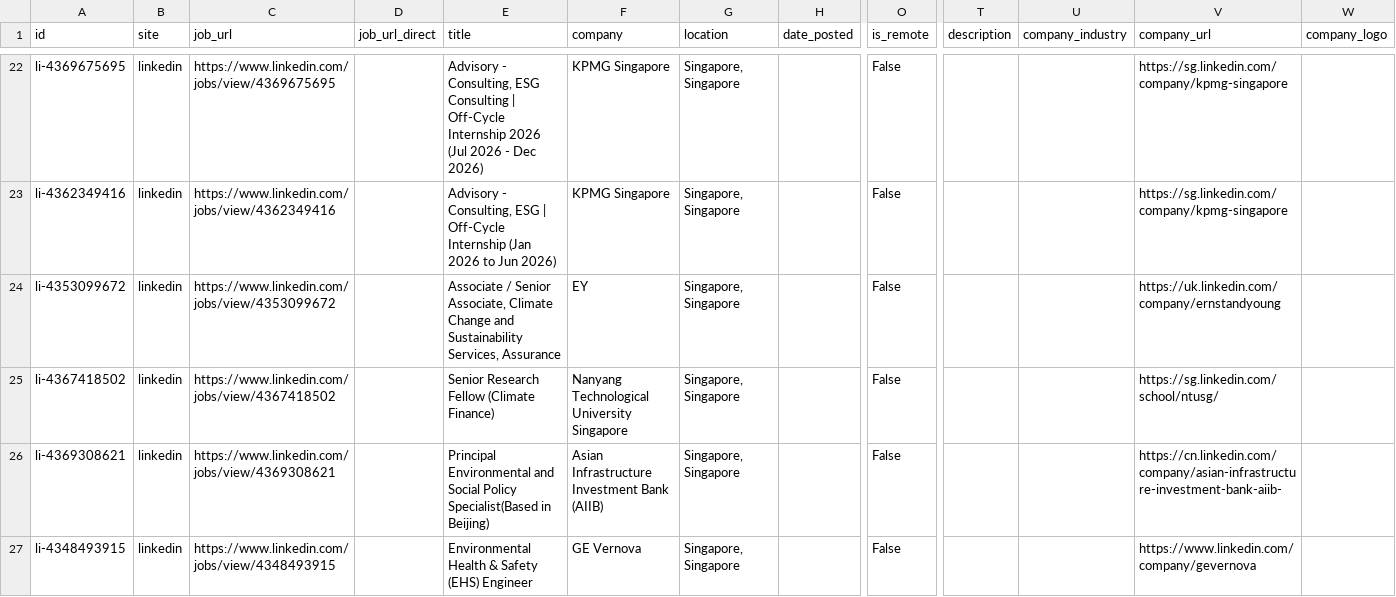
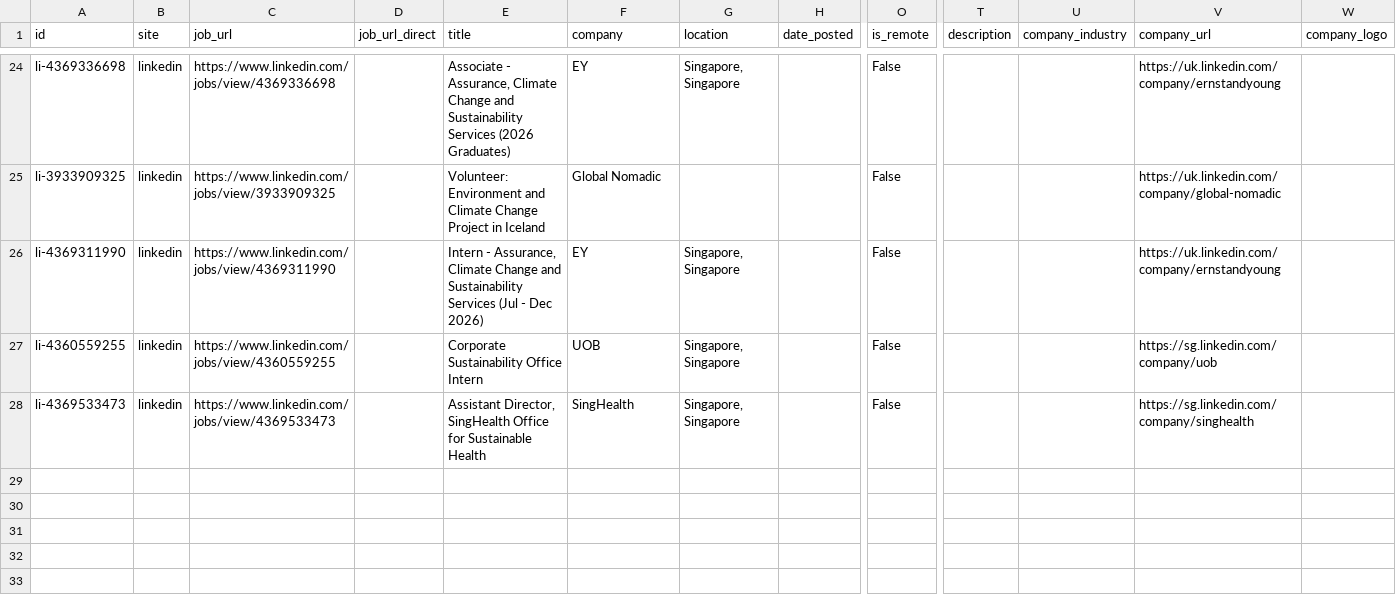
Before and after one commit to phyllispp/impact-jobs, a CSV file: singapore_core_impact_jobs.csv, drawn as a sheet; only a part is shown, gaps mark what is left out; removed rows and columns are numbered as before the commit, all else as after; rows hold the shown columns only; the diff covers the shown part only; the diff names each change by its address in the sheet, - before the commit and + after, or states it on an @@ line.

```diff
--- a/singapore_core_impact_jobs.csv
+++ b/singapore_core_impact_jobs.csv
-A24 (id): li-4369675695
+A24 (id): li-4369336698
-C24 (job_url): https://www.linkedin.com/jobs/view/4369675695
+C24 (job_url): https://www.linkedin.com/jobs/view/4369336698
-E24 (title): Advisory - Consulting, ESG Consulting | Off-Cycle Internship 2026 (Jul 2026 - Dec 2026)
+E24 (title): Associate - Assurance, Climate Change and Sustainability Services (2026 Graduates)
-F24 (company): KPMG Singapore
+F24 (company): EY
-V24 (company_url): https://sg.linkedin.com/company/kpmg-singapore
+V24 (company_url): https://uk.linkedin.com/company/ernstandyoung
-row 23: li-4362349416 | linkedin | https://www.linkedin.com/jobs/view/4362349416 |  | Advisory - Consulting, ESG | Off-Cycle Internship (Jan 2026 to Jun 2026) | KPMG Singapore | Singapore, Singapore |  | False |  |  | https://sg.linkedin.com/company/kpmg-singapore
+row 25: li-3933909325 | linkedin | https://www.linkedin.com/jobs/view/3933909325 |  | Volunteer: Environment and Climate Change Project in Iceland | Global Nomadic |  |  | False |  |  | https://uk.linkedin.com/company/global-nomadic
-A26 (id): li-4353099672
+A26 (id): li-4369311990
-C26 (job_url): https://www.linkedin.com/jobs/view/4353099672
+C26 (job_url): https://www.linkedin.com/jobs/view/4369311990
-E26 (title): Associate / Senior Associate, Climate Change and Sustainability Services, Assurance
+E26 (title): Intern - Assurance, Climate Change and Sustainability Services (Jul - Dec 2026)
-A27 (id): li-4367418502
+A27 (id): li-4360559255
-C27 (job_url): https://www.linkedin.com/jobs/view/4367418502
+C27 (job_url): https://www.linkedin.com/jobs/view/4360559255
-E27 (title): Senior Research Fellow (Climate Finance)
+E27 (title): Corporate Sustainability Office Intern
-F27 (company): Nanyang Technological University Singapore
+F27 (company): UOB
-V27 (company_url): https://sg.linkedin.com/school/ntusg/
+V27 (company_url): https://sg.linkedin.com/company/uob
-row 26: li-4369308621 | linkedin | https://www.linkedin.com/jobs/view/4369308621 |  | Principal Environmental and Social Policy Specialist(Based in Beijing) | Asian Infrastructure Investment Bank (AIIB) | Singapore, Singapore |  | False |  |  | https://cn.linkedin.com/company/asian-infrastructure-investment-bank-aiib-
-A28 (id): li-4348493915
+A28 (id): li-4369533473
-C28 (job_url): https://www.linkedin.com/jobs/view/4348493915
+C28 (job_url): https://www.linkedin.com/jobs/view/4369533473
-E28 (title): Environmental Health & Safety (EHS) Engineer
+E28 (title): Assistant Director, SingHealth Office for Sustainable Health
-F28 (company): GE Vernova
+F28 (company): SingHealth
-V28 (company_url): https://www.linkedin.com/company/gevernova
+V28 (company_url): https://sg.linkedin.com/company/singhealth
```
Also changed, not shown: 8 added rows, 6 removed rows and 7 moved rows elsewhere in this file, 1 other file.
